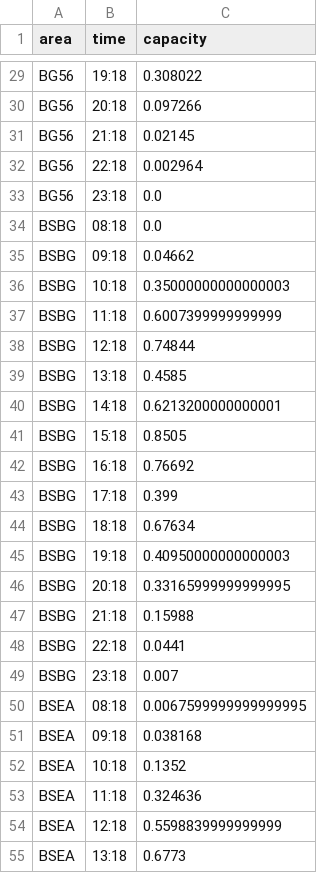
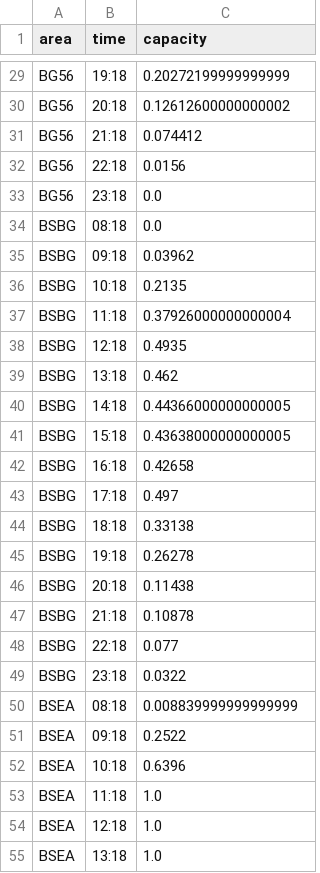
Before and after one commit to QS-SQ/UNI.KN-Bib-Auslastung, a CSV file: docs/temp/oc_values_lw.csv, drawn as a sheet; only a part is shown, gaps mark what is left out; the diff covers the shown part only; the diff names each change by its address in the sheet, - before the commit and + after, or states it on an @@ line.

```diff
--- a/docs/temp/oc_values_lw.csv
+++ b/docs/temp/oc_values_lw.csv
-C29 (capacity): 0.308022
+C29 (capacity): 0.20272199999999999
-C30 (capacity): 0.097266
+C30 (capacity): 0.12612600000000002
-C31 (capacity): 0.02145
+C31 (capacity): 0.074412
-C32 (capacity): 0.002964
+C32 (capacity): 0.0156
-C35 (capacity): 0.04662
+C35 (capacity): 0.03962
-C36 (capacity): 0.35000000000000003
+C36 (capacity): 0.2135
-C37 (capacity): 0.6007399999999999
+C37 (capacity): 0.37926000000000004
-C38 (capacity): 0.74844
+C38 (capacity): 0.4935
-C39 (capacity): 0.4585
+C39 (capacity): 0.462
-C40 (capacity): 0.6213200000000001
+C40 (capacity): 0.44366000000000005
-C41 (capacity): 0.8505
+C41 (capacity): 0.43638000000000005
-C42 (capacity): 0.76692
+C42 (capacity): 0.42658
-C43 (capacity): 0.399
+C43 (capacity): 0.497
-C44 (capacity): 0.67634
+C44 (capacity): 0.33138
-C45 (capacity): 0.40950000000000003
+C45 (capacity): 0.26278
-C46 (capacity): 0.33165999999999995
+C46 (capacity): 0.11438
-C47 (capacity): 0.15988
+C47 (capacity): 0.10878
-C48 (capacity): 0.0441
+C48 (capacity): 0.077
-C49 (capacity): 0.007
+C49 (capacity): 0.0322
-C50 (capacity): 0.0067599999999999995
+C50 (capacity): 0.008839999999999999
-C51 (capacity): 0.038168
+C51 (capacity): 0.2522
-C52 (capacity): 0.1352
+C52 (capacity): 0.6396
-C53 (capacity): 0.324636
+C53 (capacity): 1.0
-C54 (capacity): 0.5598839999999999
+C54 (capacity): 1.0
-C55 (capacity): 0.6773
+C55 (capacity): 1.0
```
Also changed, not shown: 115 edited cells elsewhere in this file, docs/temp/oc_values_today.csv, 2 other files.
